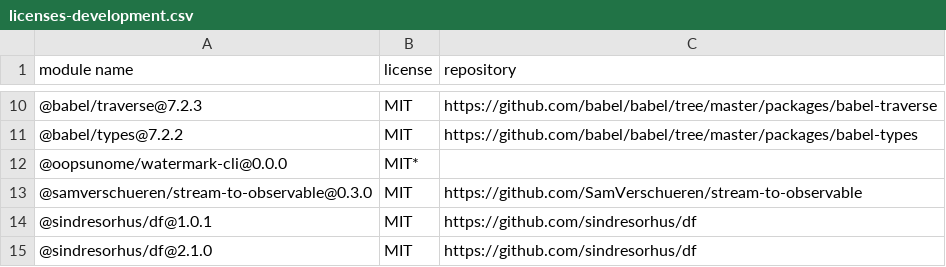
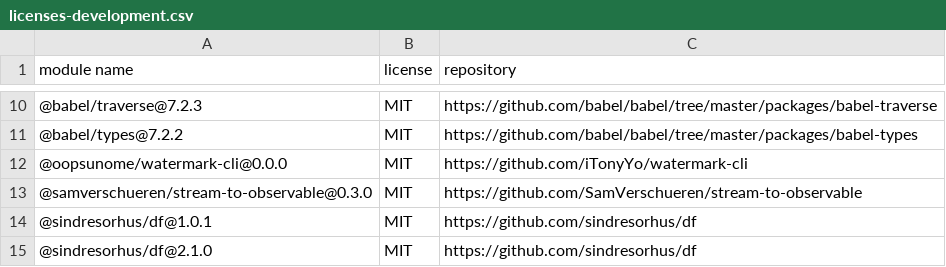
Before and after one commit to iTonyYo/watermark-cli, a CSV file: licenses-development.csv, drawn as a sheet; only a part is shown, gaps mark what is left out.

```diff
--- a/licenses-development.csv
+++ b/licenses-development.csv
@@ -11,3 +11,3 @@
 "@babel/types@7.2.2","MIT","https://github.com/babel/babel/tree/master/packages/babel-types"
-"@oopsunome/watermark-cli@0.0.0","MIT*",""
+"@oopsunome/watermark-cli@0.0.0","MIT","https://github.com/iTonyYo/watermark-cli"
 "@samverschueren/stream-to-observable@0.3.0","MIT","https://github.com/SamVerschueren/stream-to-observable"
```
Also changed, not shown: licenses-production.csv.
